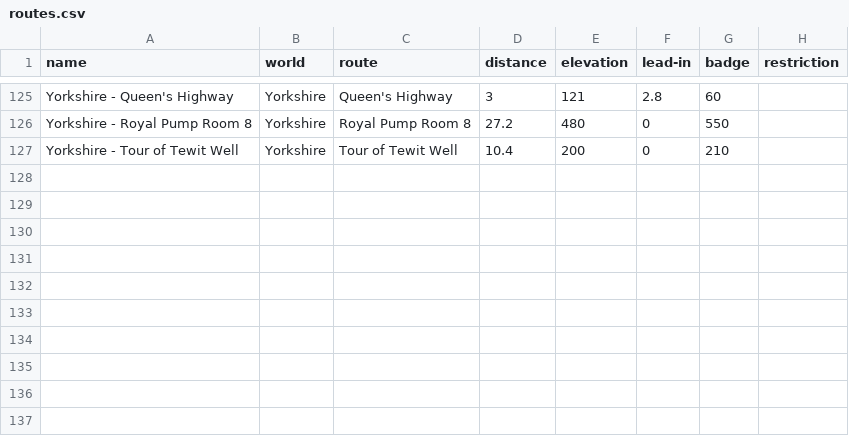
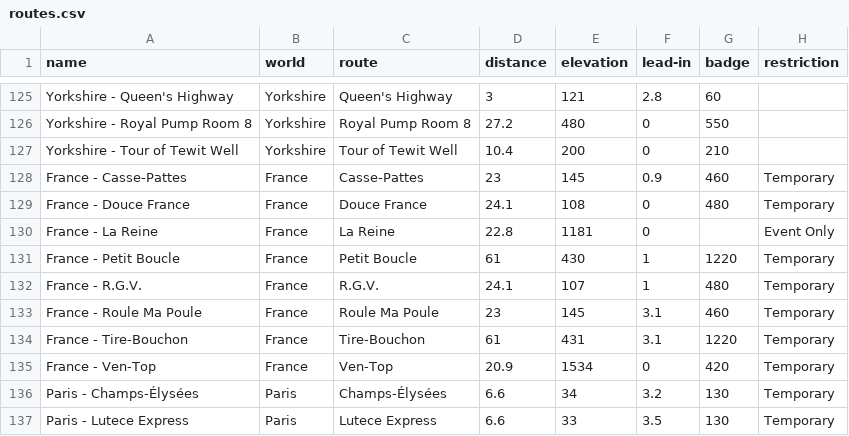
Before and after one commit to bennylp/zwift-training, a CSV file: data/routes.csv, drawn as a sheet; only a part is shown, gaps mark what is left out.

Commit message:
Updated with France and Paris routes

```diff
--- a/data/routes.csv
+++ b/data/routes.csv
@@ -127 +127,11 @@ Yorkshire - Royal Pump Room 8,Yorkshire,Royal Pump Room 8,27.2,480,0,550,
 Yorkshire - Tour of Tewit Well,Yorkshire,Tour of Tewit Well,10.4,200,0,210,
+France - Casse-Pattes,France,Casse-Pattes,23,145,0.9,460,Temporary
+France - Douce France,France,Douce France,24.1,108,0,480,Temporary
+France - La Reine,France,La Reine,22.8,1181,0,,Event Only
+France - Petit Boucle,France,Petit Boucle,61,430,1,1220,Temporary
+France - R.G.V.,France,R.G.V.,24.1,107,1,480,Temporary
+France - Roule Ma Poule,France,Roule Ma Poule,23,145,3.1,460,Temporary
+France - Tire-Bouchon,France,Tire-Bouchon,61,431,3.1,1220,Temporary
+France - Ven-Top,France,Ven-Top,20.9,1534,0,420,Temporary
+Paris - Champs-Élysées,Paris,Champs-Élysées,6.6,34,3.2,130,Temporary
+Paris - Lutece Express,Paris,Lutece Express,6.6,33,3.5,130,Temporary
```
